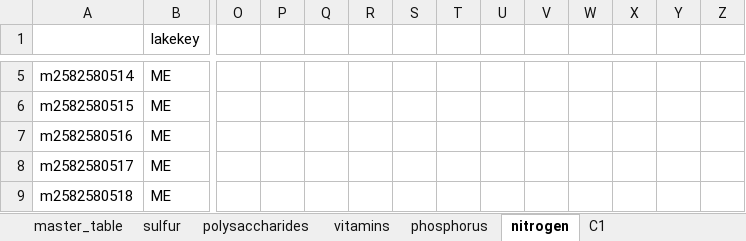
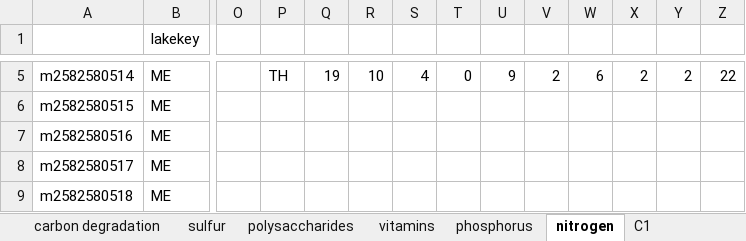
Before and after one commit to McMahonLab/MAGstravaganza, an Excel workbook: master_table.xlsx, sheet nitrogen, drawn as a sheet; only a part is shown, gaps mark what is left out; values as stored, in another font and other column widths than the file's, no borders; conditional formats not drawn; 1 other sheet too large or unreadable and not compared; the diff covers the shown part only; the diff names each change by its address in the sheet, - before the commit and + after, or states it on an @@ line.

```diff
--- a/master_table.xlsx (sheet nitrogen)
+++ b/master_table.xlsx (sheet nitrogen)
+sheet tab: carbon degradation
-P5: (empty)
+P5: TH
-Q5: (empty)
+Q5: 19
-R5: (empty)
+R5: 10
-S5: (empty)
+S5: 4
-T5: (empty)
+T5: 0
-U5: (empty)
+U5: 9
-V5: (empty)
+V5: 2
-W5: (empty)
+W5: 6
-X5: (empty)
+X5: 2
-Y5: (empty)
+Y5: 2
-Z5: (empty)
+Z5: 22
```
Also changed, not shown: 32 edited cells elsewhere in this sheet, sheet polysaccharides, sheet sulfur, 11 other files.
